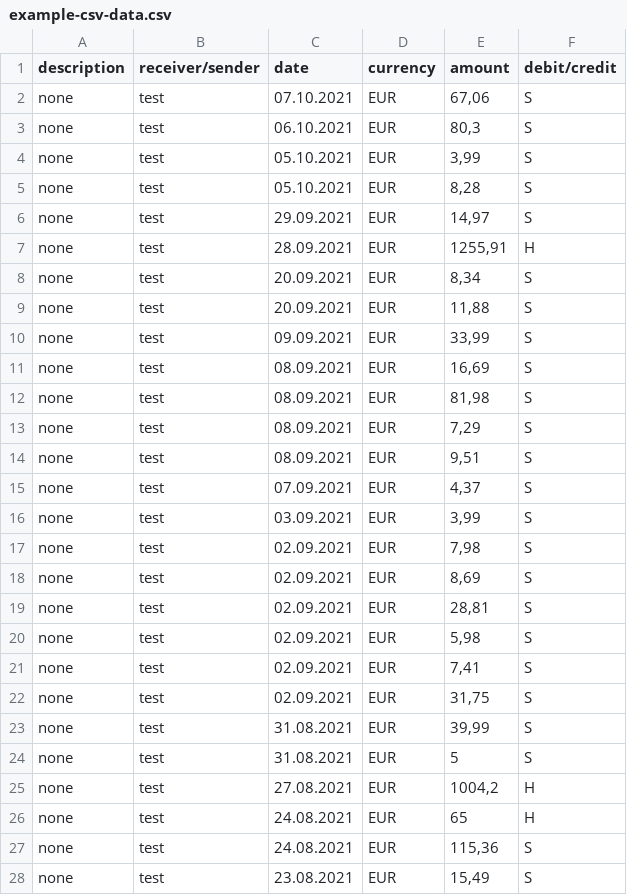
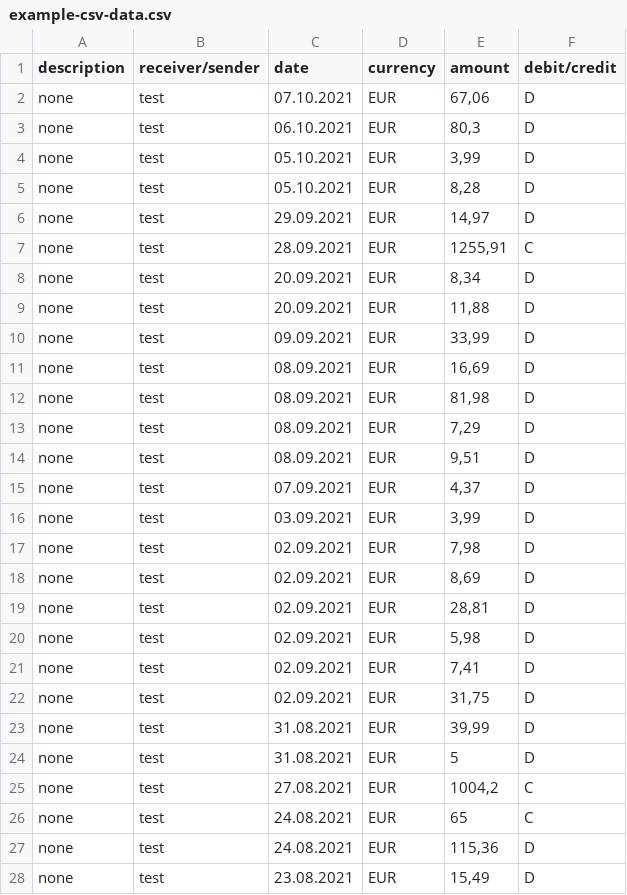
Before and after one commit to bennoinbeta/bank-analysis, a CSV file: static/example-csv-data.csv, drawn as a sheet; only a part is shown; the diff covers the shown part only.

Commit message:
updated example-csv again

```diff
--- a/static/example-csv-data.csv
+++ b/static/example-csv-data.csv
@@ -1,28 +1,28 @@
 description;receiver/sender;date;currency;amount;debit/credit
-none;test;07.10.2021;EUR;67,06;S
-none;test;06.10.2021;EUR;80,3;S
-none;test;05.10.2021;EUR;3,99;S
-none;test;05.10.2021;EUR;8,28;S
-none;test;29.09.2021;EUR;14,97;S
-none;test;28.09.2021;EUR;1255,91;H
-none;test;20.09.2021;EUR;8,34;S
-none;test;20.09.2021;EUR;11,88;S
-none;test;09.09.2021;EUR;33,99;S
-none;test;08.09.2021;EUR;16,69;S
-none;test;08.09.2021;EUR;81,98;S
-none;test;08.09.2021;EUR;7,29;S
-none;test;08.09.2021;EUR;9,51;S
-none;test;07.09.2021;EUR;4,37;S
-none;test;03.09.2021;EUR;3,99;S
-none;test;02.09.2021;EUR;7,98;S
-none;test;02.09.2021;EUR;8,69;S
-none;test;02.09.2021;EUR;28,81;S
-none;test;02.09.2021;EUR;5,98;S
-none;test;02.09.2021;EUR;7,41;S
-none;test;02.09.2021;EUR;31,75;S
-none;test;31.08.2021;EUR;39,99;S
-none;test;31.08.2021;EUR;5;S
-none;test;27.08.2021;EUR;1004,2;H
-none;test;24.08.2021;EUR;65;H
-none;test;24.08.2021;EUR;115,36;S
-none;test;23.08.2021;EUR;15,49;S
+none;test;07.10.2021;EUR;67,06;D
+none;test;06.10.2021;EUR;80,3;D
+none;test;05.10.2021;EUR;3,99;D
+none;test;05.10.2021;EUR;8,28;D
+none;test;29.09.2021;EUR;14,97;D
+none;test;28.09.2021;EUR;1255,91;C
+none;test;20.09.2021;EUR;8,34;D
+none;test;20.09.2021;EUR;11,88;D
+none;test;09.09.2021;EUR;33,99;D
+none;test;08.09.2021;EUR;16,69;D
+none;test;08.09.2021;EUR;81,98;D
+none;test;08.09.2021;EUR;7,29;D
+none;test;08.09.2021;EUR;9,51;D
+none;test;07.09.2021;EUR;4,37;D
+none;test;03.09.2021;EUR;3,99;D
+none;test;02.09.2021;EUR;7,98;D
+none;test;02.09.2021;EUR;8,69;D
+none;test;02.09.2021;EUR;28,81;D
+none;test;02.09.2021;EUR;5,98;D
+none;test;02.09.2021;EUR;7,41;D
+none;test;02.09.2021;EUR;31,75;D
+none;test;31.08.2021;EUR;39,99;D
+none;test;31.08.2021;EUR;5;D
+none;test;27.08.2021;EUR;1004,2;C
+none;test;24.08.2021;EUR;65;C
+none;test;24.08.2021;EUR;115,36;D
+none;test;23.08.2021;EUR;15,49;D
```
Also changed, not shown: 97 edited cells elsewhere in this file.
